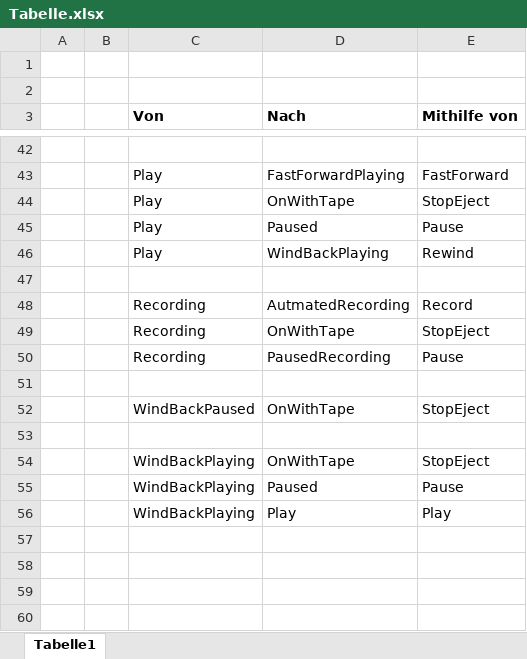
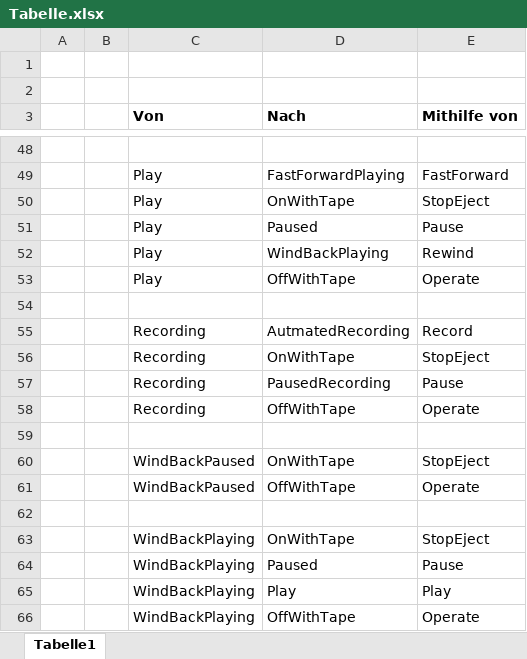
Before and after one commit to Symmetronic/mci, an Excel workbook: 4/Tabelle.xlsx, sheet Tabelle1, drawn as a sheet; only a part is shown, gaps mark what is left out; values as stored, in another font and other column widths than the file's, no borders; the diff covers the shown part only; the diff names each change by its address in the sheet, - before the commit and + after, or states it on an @@ line.

Commit message:
Transitionen in Tabelle ergänzt

```diff
--- a/4/Tabelle.xlsx (sheet Tabelle1)
+++ b/4/Tabelle.xlsx (sheet Tabelle1)
+row 53:  |  | Play | OffWithTape | Operate
+row 58:  |  | Recording | OffWithTape | Operate
+row 61:  |  | WindBackPaused | OffWithTape | Operate
+row 66:  |  | WindBackPlaying | OffWithTape | Operate
```
Also changed, not shown: 6 added rows elsewhere in this sheet.
